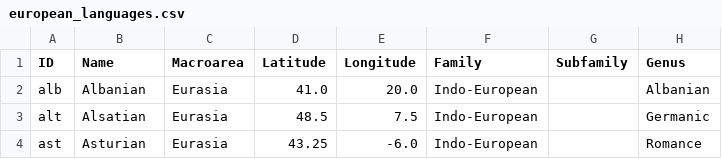
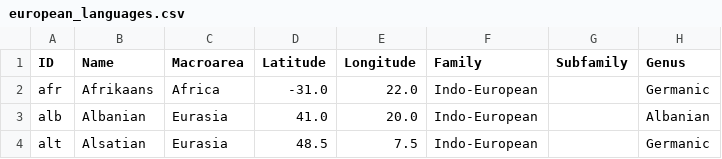
Before and after one commit to StefMiya/TL_Team5, a CSV file: data/european_languages.csv, drawn as a sheet; only a part is shown; the shorter side is filled out with more unchanged rows; the diff names each change by its address in the sheet, - before the commit and + after, or states it on an @@ line.

Commit message:
added language afrikaans

```diff
--- a/data/european_languages.csv
+++ b/data/european_languages.csv
+row 2: afr | Afrikaans | Africa | -31.0 | 22.0 | Indo-European |  | Germanic
```
Also changed, not shown: 1 other file.
